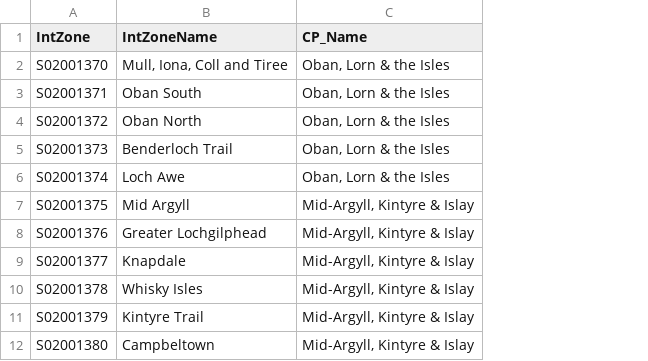
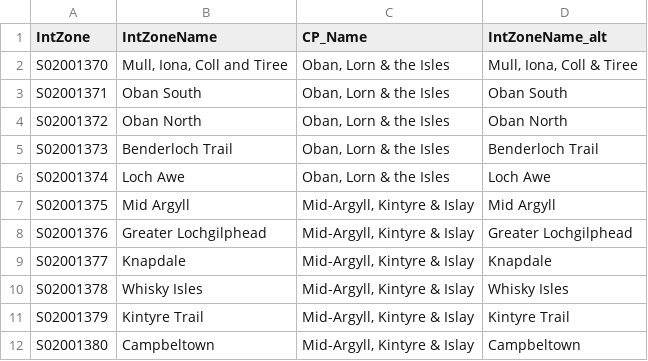
Before and after one commit to johnmackintosh/ph_lookups, a CSV file: intzone_to_CP_lookup.csv, drawn as a sheet; only a part is shown; the diff names each change by its address in the sheet, - before the commit and + after, or states it on an @@ line.

Commit message:
Update intzone_to_CP_lookup.csv

```diff
--- a/intzone_to_CP_lookup.csv
+++ b/intzone_to_CP_lookup.csv
+column D (IntZoneName_alt), rows 2-12: Mull, Iona, Coll & Tiree | Oban South | Oban North | Benderloch Trail | Loch Awe | Mid Argyll | Greater Lochgilphead | Knapdale | Whisky Isles | Kintyre Trail | Campbeltown
```
